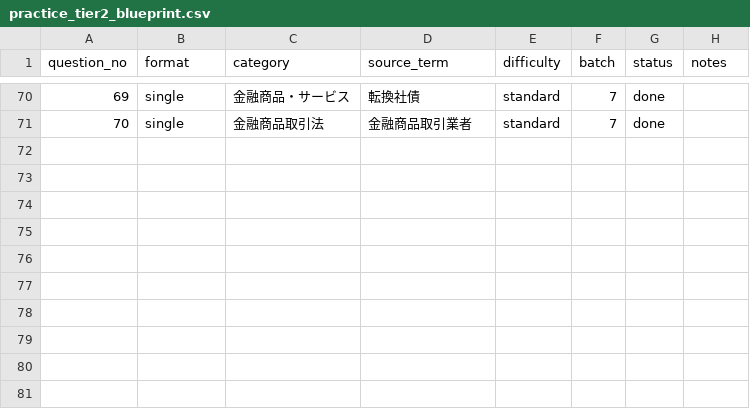
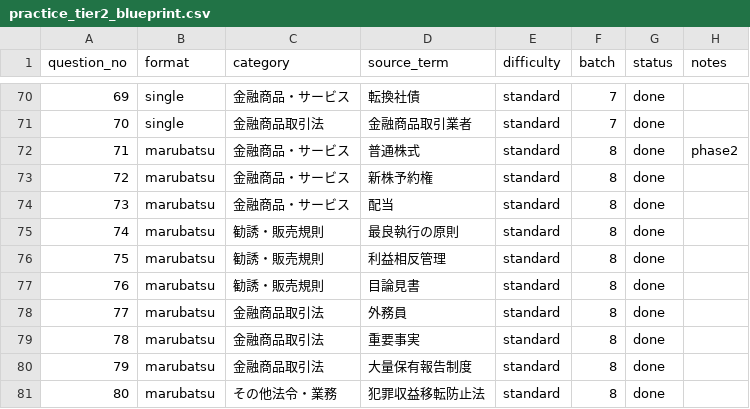
Before and after one commit to takkenshiken2026-sudo/gaimuin-master.jp, a CSV file: data/practice_tier2_blueprint.csv, drawn as a sheet; only a part is shown, gaps mark what is left out; the diff names each change by its address in the sheet, - before the commit and + after, or states it on an @@ line.

```diff
--- a/data/practice_tier2_blueprint.csv
+++ b/data/practice_tier2_blueprint.csv
+row 72: 71 | marubatsu | 金融商品・サービス | 普通株式 | standard | 8 | done | phase2
+row 73: 72 | marubatsu | 金融商品・サービス | 新株予約権 | standard | 8 | done
+row 74: 73 | marubatsu | 金融商品・サービス | 配当 | standard | 8 | done
+row 75: 74 | marubatsu | 勧誘・販売規則 | 最良執行の原則 | standard | 8 | done
+row 76: 75 | marubatsu | 勧誘・販売規則 | 利益相反管理 | standard | 8 | done
+row 77: 76 | marubatsu | 勧誘・販売規則 | 目論見書 | standard | 8 | done
+row 78: 77 | marubatsu | 金融商品取引法 | 外務員 | standard | 8 | done
+row 79: 78 | marubatsu | 金融商品取引法 | 重要事実 | standard | 8 | done
+row 80: 79 | marubatsu | 金融商品取引法 | 大量保有報告制度 | standard | 8 | done
+row 81: 80 | marubatsu | その他法令・業務 | 犯罪収益移転防止法 | standard | 8 | done
```
Also changed, not shown: data/practice_tier2_plan.csv, 19 other files.
